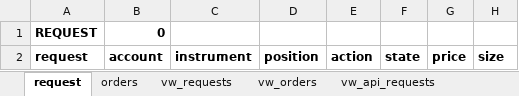
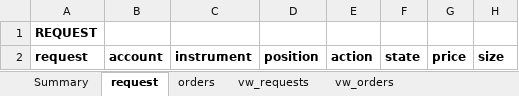
Before and after one commit to djorgens2/blofin-data, an Excel workbook: fcrt/2.1-cli-om/2.1.1-req-no-expiry/Documents/baseline.xlsx, sheet request, drawn as a sheet; only a part is shown; values as stored, in another font and other column widths than the file's, no borders; the diff names each change by its address in the sheet, - before the commit and + after, or states it on an @@ line.

```diff
--- a/fcrt/2.1-cli-om/2.1.1-req-no-expiry/Documents/baseline.xlsx (sheet request)
+++ b/fcrt/2.1-cli-om/2.1.1-req-no-expiry/Documents/baseline.xlsx (sheet request)
+sheet tab: Summary
-B1: 0
+B1: (empty)
```
Also changed, not shown: sheet vw_api_requests, sheet orders, sheet vw_requests, sheet vw_orders, fcrt/2.1-cli-om/2.1.1-req-no-expiry/Documents/fcrt-cs-1a.xlsx, fcrt/2.1-cli-om/2.1.1-req-no-expiry/Documents/fcrt-cs-1b.xlsx, 27 other files.
